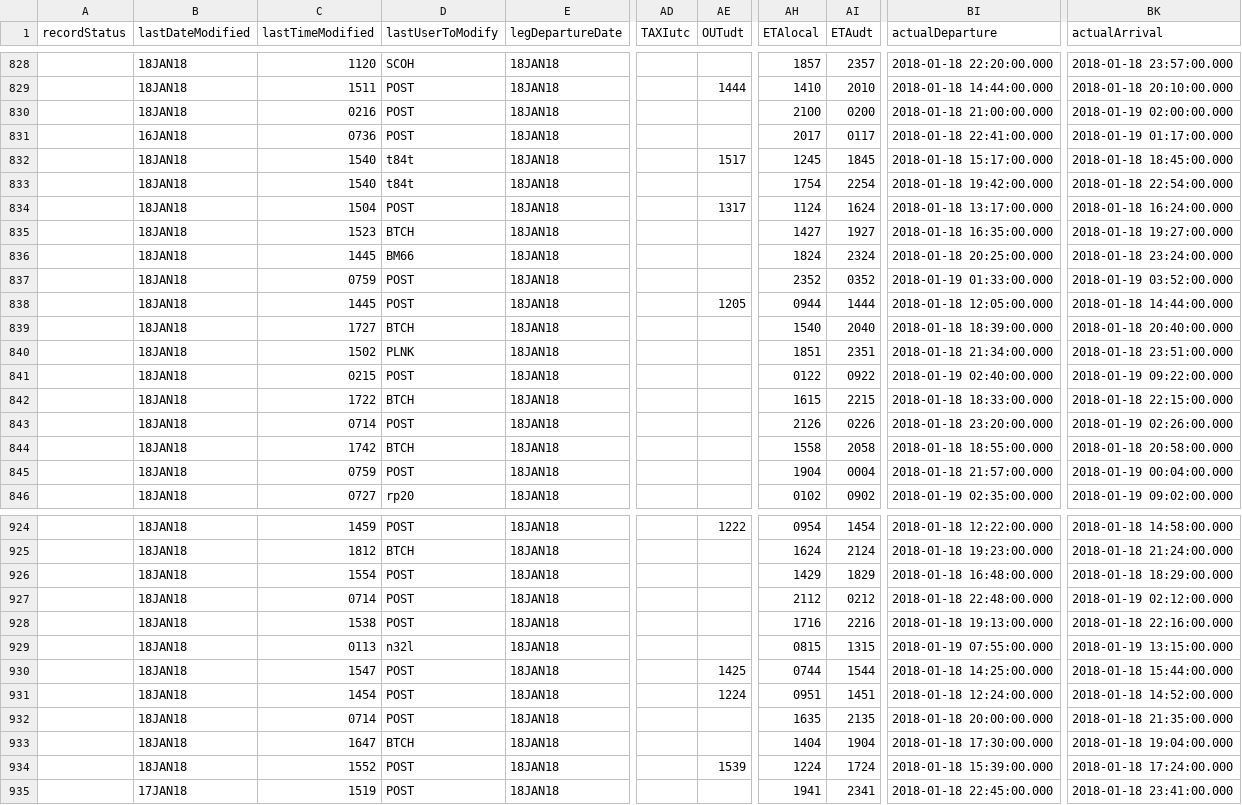
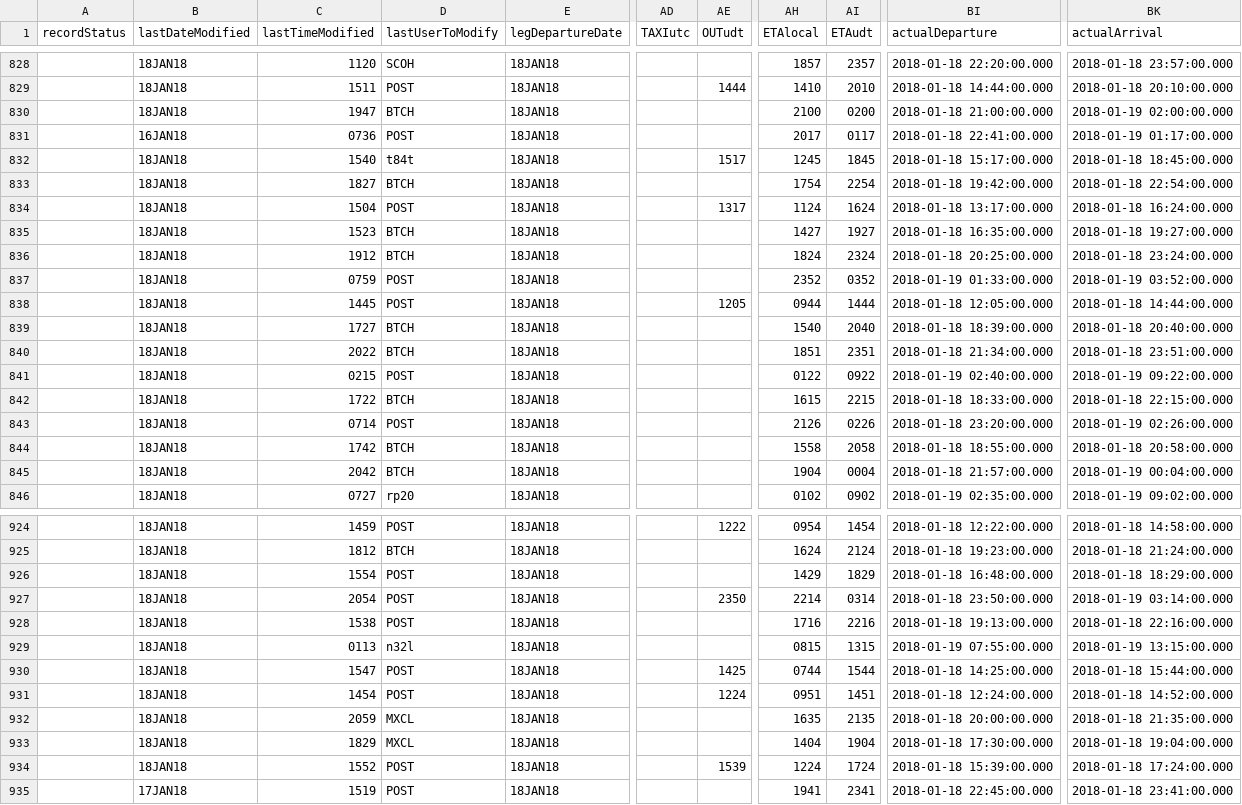
Before and after one commit to rahmanMo/MCEG-GUI, a CSV file: data/data.csv, drawn as a sheet; only a part is shown, gaps mark what is left out; the diff covers the shown part only; the diff names each change by its address in the sheet, - before the commit and + after, or states it on an @@ line.

```diff
--- a/data/data.csv
+++ b/data/data.csv
-C830 (lastTimeModified): 0216
+C830 (lastTimeModified): 1947
-D830 (lastUserToModify): POST
+D830 (lastUserToModify): BTCH
-C833 (lastTimeModified): 1540
+C833 (lastTimeModified): 1827
-D833 (lastUserToModify): t84t
+D833 (lastUserToModify): BTCH
-C836 (lastTimeModified): 1445
+C836 (lastTimeModified): 1912
-D836 (lastUserToModify): BM66
+D836 (lastUserToModify): BTCH
-C840 (lastTimeModified): 1502
+C840 (lastTimeModified): 2022
-D840 (lastUserToModify): PLNK
+D840 (lastUserToModify): BTCH
-C845 (lastTimeModified): 0759
+C845 (lastTimeModified): 2042
-D845 (lastUserToModify): POST
+D845 (lastUserToModify): BTCH
-C927 (lastTimeModified): 0714
+C927 (lastTimeModified): 2054
-AE927 (OUTudt): (empty)
+AE927 (OUTudt): 2350
-AH927 (ETAlocal): 2112
+AH927 (ETAlocal): 2214
-AI927 (ETAudt): 0212
+AI927 (ETAudt): 0314
-BI927 (actualDeparture): 2018-01-18 22:48:00.000
+BI927 (actualDeparture): 2018-01-18 23:50:00.000
-BK927 (actualArrival): 2018-01-19 02:12:00.000
+BK927 (actualArrival): 2018-01-19 03:14:00.000
-C932 (lastTimeModified): 0714
+C932 (lastTimeModified): 2059
-D932 (lastUserToModify): POST
+D932 (lastUserToModify): MXCL
-C933 (lastTimeModified): 1647
+C933 (lastTimeModified): 1829
-D933 (lastUserToModify): BTCH
+D933 (lastUserToModify): MXCL
```
Also changed, not shown: 91 edited cells elsewhere in this file, 4 other files.
